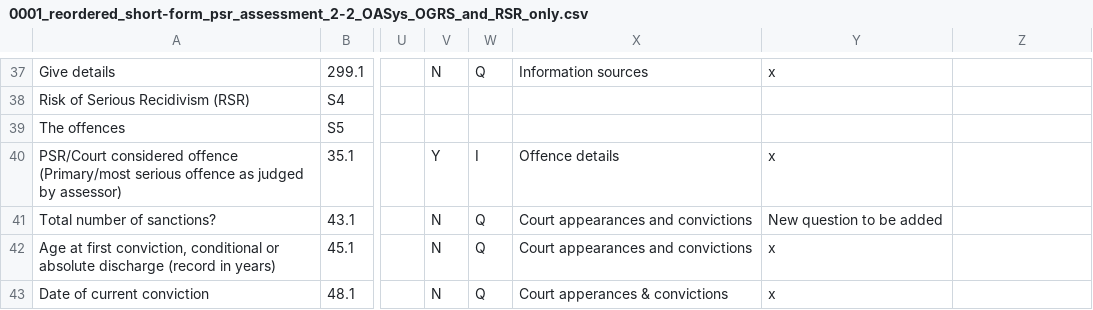
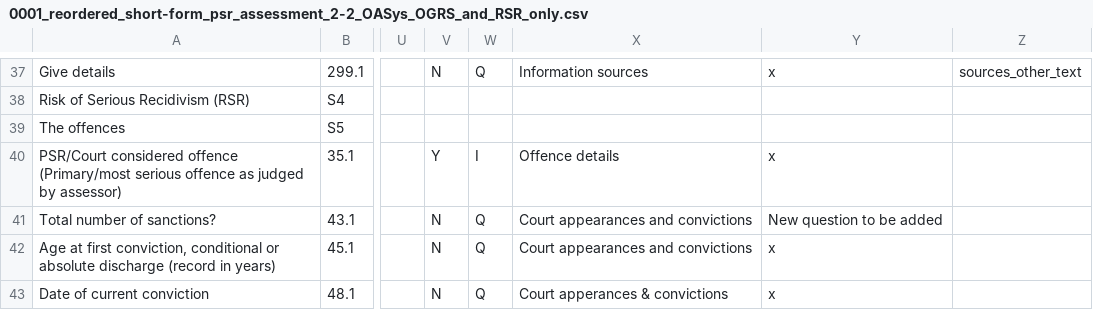
Before and after one commit to ministryofjustice/hmpps-assessments-api, a CSV file: psr/assessments/0001_reordered_short-form_psr_assessment_2-2_OASys_OGRS_and_RSR_only.csv, drawn as a sheet; only a part is shown, gaps mark what is left out; the diff covers the shown part only; the diff names each change by its address in the sheet, - before the commit and + after, or states it on an @@ line.

```diff
--- a/psr/assessments/0001_reordered_short-form_psr_assessment_2-2_OASys_OGRS_and_RSR_only.csv
+++ b/psr/assessments/0001_reordered_short-form_psr_assessment_2-2_OASys_OGRS_and_RSR_only.csv
-Z37: (empty)
+Z37: sources_other_text
```
Also changed, not shown: 16 edited cells elsewhere in this file.
